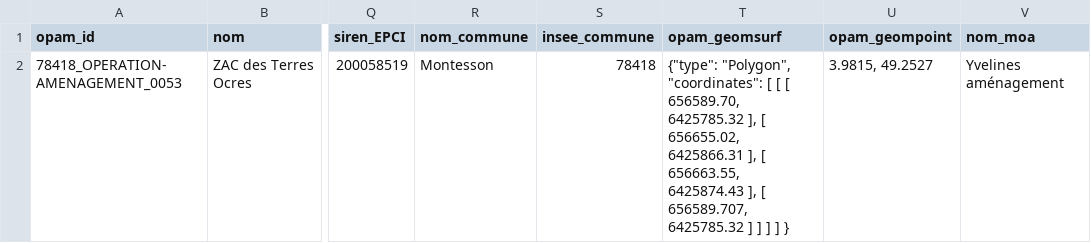
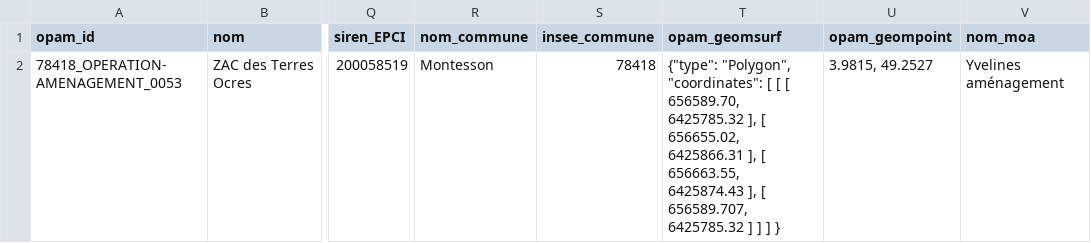
Before and after one commit to cnigfr/operations-amenagement, a CSV file: schema/operation-amenagement/exemple-valide.csv, drawn as a sheet; only a part is shown, gaps mark what is left out; the diff names each change by its address in the sheet, - before the commit and + after, or states it on an @@ line.

Commit message:
maj ex valide opam

```diff
--- a/schema/operation-amenagement/exemple-valide.csv
+++ b/schema/operation-amenagement/exemple-valide.csv
-T2 (opam_geomsurf): …] ] ] }
+T2 (opam_geomsurf): …] ] }
```
